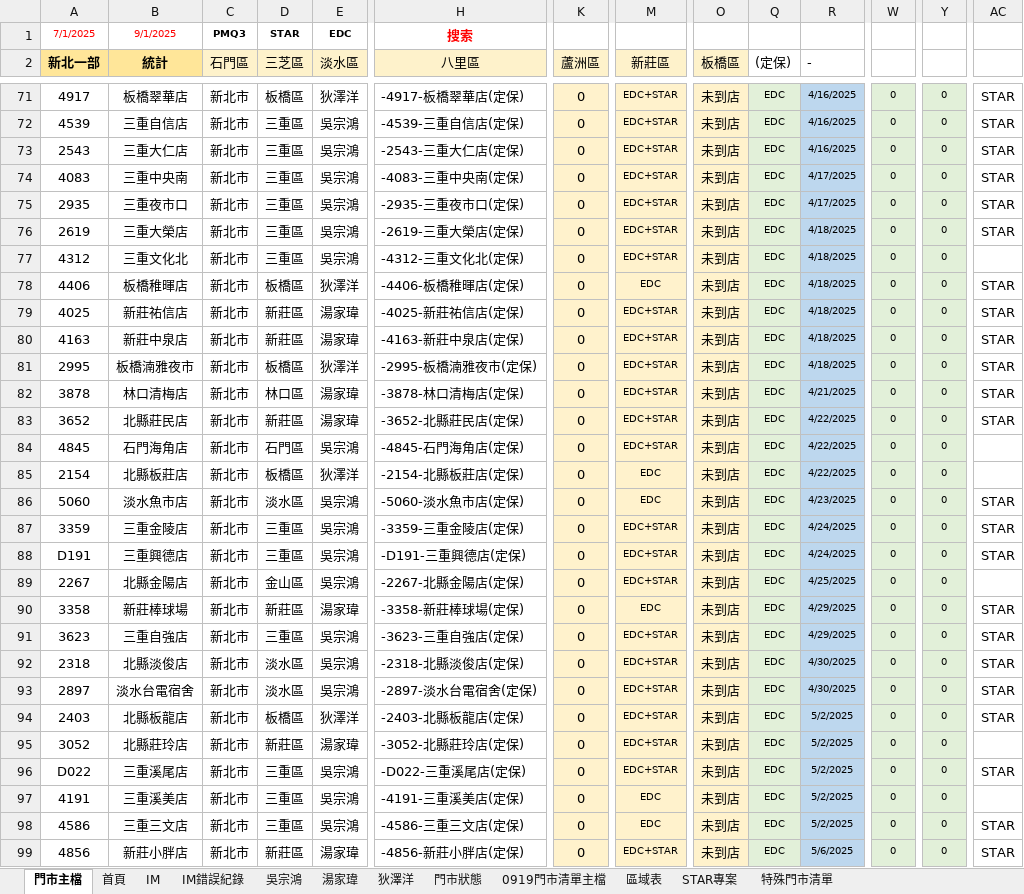
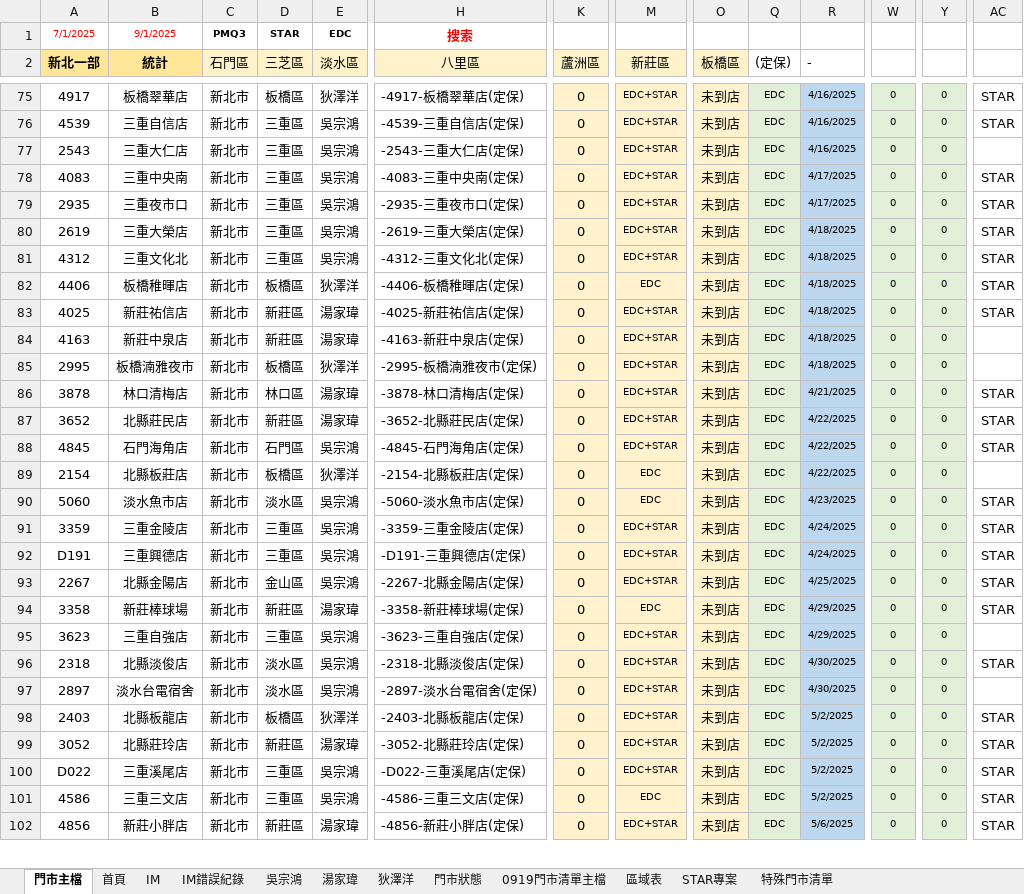
Before and after one commit to Diyn19/Preventive_Maintenance, an Excel workbook: data.xlsx, sheet 門市主檔, drawn as a sheet; only a part is shown, gaps mark what is left out; values as stored, in another font and other column widths than the file's, no borders; conditional formats not drawn; removed rows and columns are numbered as before the commit, all else as after; rows hold the shown columns only; the diff covers the shown part only; the diff names each change by its address in the sheet, - before the commit and + after, or states it on an @@ line.

```diff
--- a/data.xlsx (sheet 門市主檔)
+++ b/data.xlsx (sheet 門市主檔)
-AC77: STAR
+AC77: (empty)
-AC81: (empty)
+AC81: STAR
-AC84:AC85: STAR
+AC84:AC85: (empty)
-AC88: (empty)
+AC88: STAR
-AC93: (empty)
+AC93: STAR
-AC95: STAR
+AC95: (empty)
-AC97: STAR
+AC97: (empty)
-AC99: (empty)
+AC99: STAR
-row 97: 4191 | 三重溪美店 | 新北市 | 三重區 | 吳宗鴻 | -4191-三重溪美店(定保) | 0 | EDC | 未到店 | EDC | 5/2/2025 | 0 | 0
```
Also changed, not shown: 4 added rows, 3 removed rows and 76 edited cells elsewhere in this sheet, sheet 吳宗鴻, sheet IM, sheet 首頁, sheet 狄澤洋, sheet 湯家瑋, formulas that keep their value, hidden cells.
